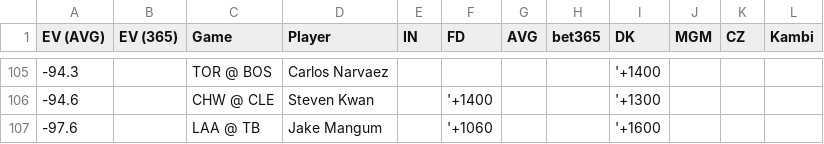
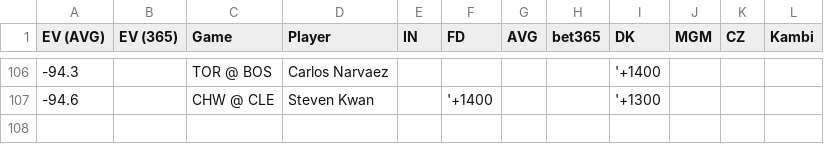
Before and after one commit to zhecht/lines, a CSV file: static/dingers/ev.csv, drawn as a sheet; only a part is shown, gaps mark what is left out; removed rows and columns are numbered as before the commit, all else as after; the diff covers the shown part only; the diff names each change by its address in the sheet, - before the commit and + after, or states it on an @@ line.

```diff
--- a/static/dingers/ev.csv
+++ b/static/dingers/ev.csv
-row 107: -97.6 |  | LAA @ TB | Jake Mangum |  | '+1060 |  |  | '+1600
```
Also changed, not shown: 11 added rows, 10 removed rows and 6 edited cells elsewhere in this file, 8 other files.
